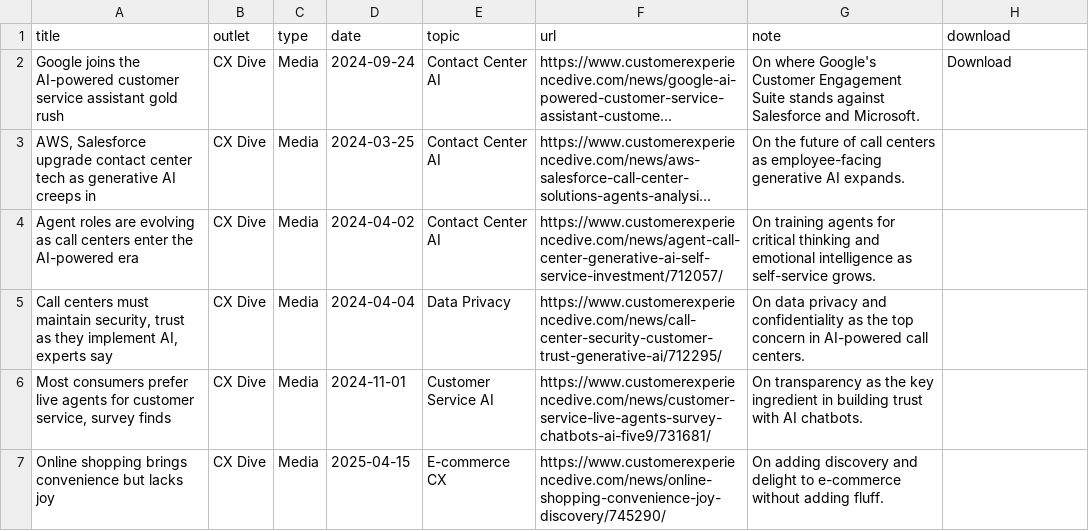
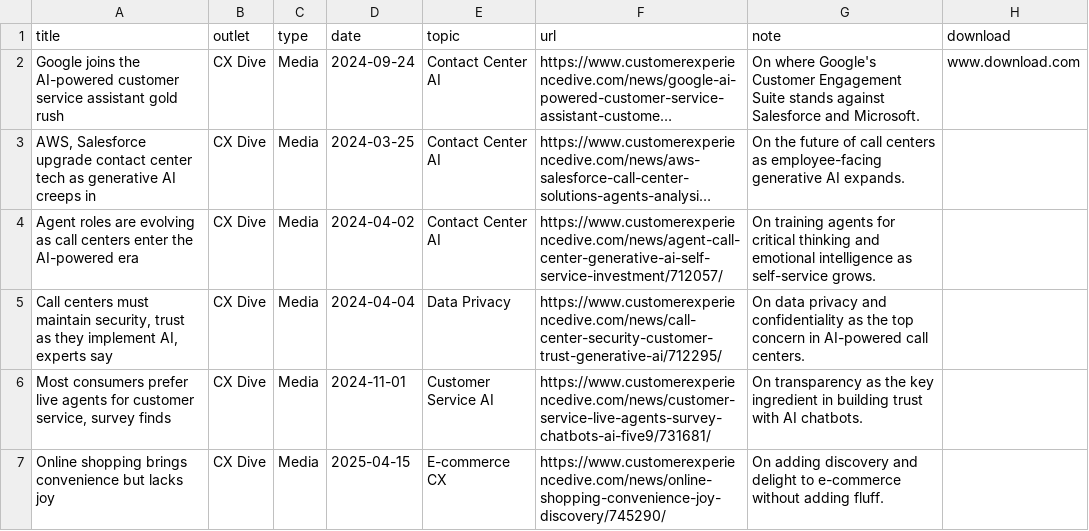
Before and after one commit to juliegeller/Publications, a CSV file: data.csv, drawn as a sheet; only a part is shown; long unchanged cells end in …; the diff names each change by its address in the sheet, - before the commit and + after, or states it on an @@ line.

Commit message:
Add files via upload

```diff
--- a/data.csv
+++ b/data.csv
-H2 (download): Download
+H2 (download): www.download.com
```
